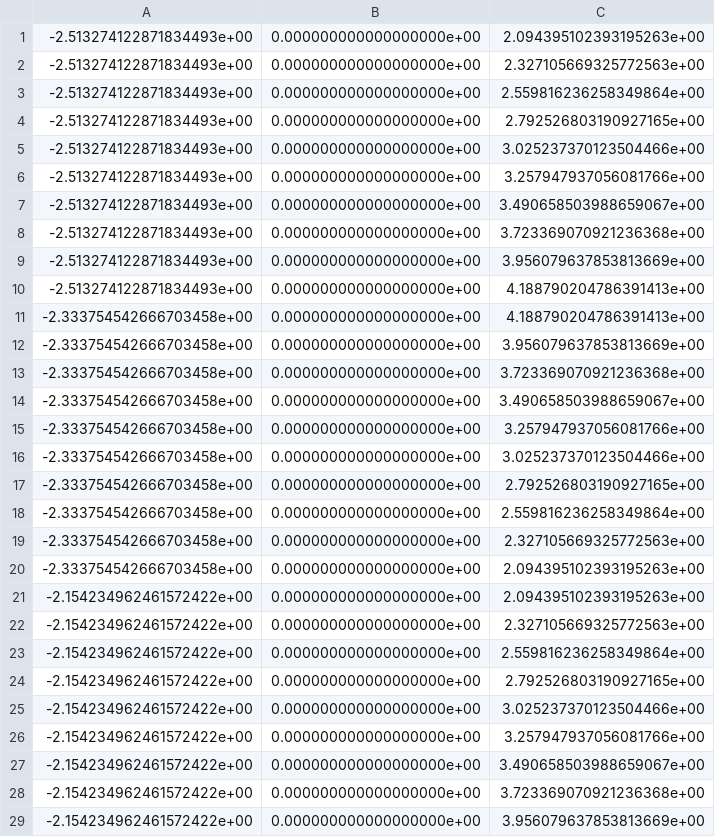
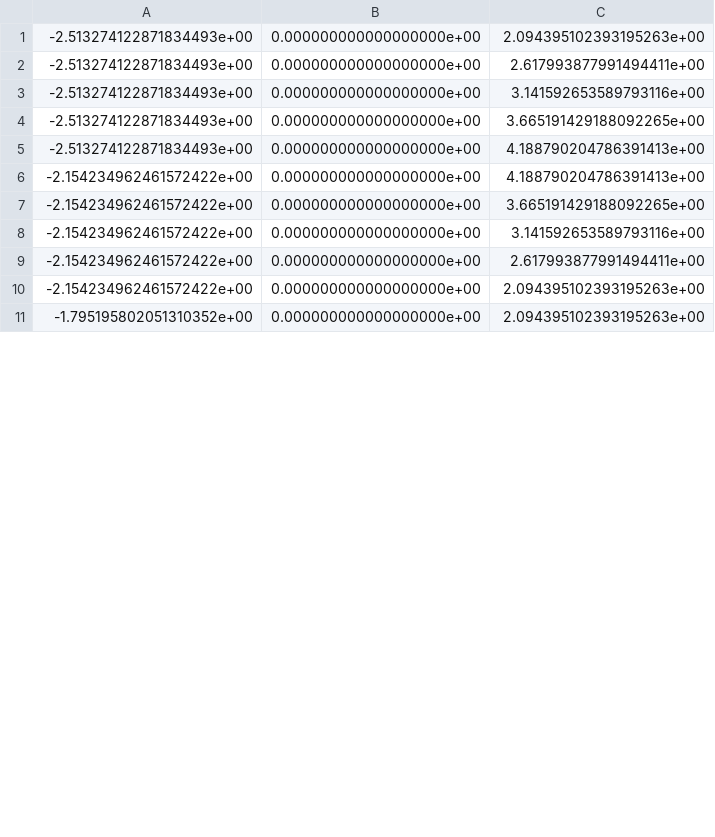
Before and after one commit to NCSU-BAE-ARLab/AgriRoboSim_ROS, a CSV file: benchbot_multi_eef_moveit_configs/setpoints/setpoints2_rot.csv, drawn as a sheet; only a part is shown; the shorter side is filled out with more unchanged rows; the diff covers the shown part only.

```diff
--- a/benchbot_multi_eef_moveit_configs/setpoints/setpoints2_rot.csv
+++ b/benchbot_multi_eef_moveit_configs/setpoints/setpoints2_rot.csv
@@ -1,29 +1,10 @@
 -2.513274122871834493e+00,0.000000000000000000e+00,2.094395102393195263e+00
--2.513274122871834493e+00,0.000000000000000000e+00,2.327105669325772563e+00
--2.513274122871834493e+00,0.000000000000000000e+00,2.559816236258349864e+00
--2.513274122871834493e+00,0.000000000000000000e+00,2.792526803190927165e+00
--2.513274122871834493e+00,0.000000000000000000e+00,3.025237370123504466e+00
--2.513274122871834493e+00,0.000000000000000000e+00,3.257947937056081766e+00
--2.513274122871834493e+00,0.000000000000000000e+00,3.490658503988659067e+00
--2.513274122871834493e+00,0.000000000000000000e+00,3.723369070921236368e+00
--2.513274122871834493e+00,0.000000000000000000e+00,3.956079637853813669e+00
+-2.513274122871834493e+00,0.000000000000000000e+00,2.617993877991494411e+00
+-2.513274122871834493e+00,0.000000000000000000e+00,3.141592653589793116e+00
+-2.513274122871834493e+00,0.000000000000000000e+00,3.665191429188092265e+00
 -2.513274122871834493e+00,0.000000000000000000e+00,4.188790204786391413e+00
--2.333754542666703458e+00,0.000000000000000000e+00,4.188790204786391413e+00
--2.333754542666703458e+00,0.000000000000000000e+00,3.956079637853813669e+00
--2.333754542666703458e+00,0.000000000000000000e+00,3.723369070921236368e+00
--2.333754542666703458e+00,0.000000000000000000e+00,3.490658503988659067e+00
--2.333754542666703458e+00,0.000000000000000000e+00,3.257947937056081766e+00
--2.333754542666703458e+00,0.000000000000000000e+00,3.025237370123504466e+00
--2.333754542666703458e+00,0.000000000000000000e+00,2.792526803190927165e+00
--2.333754542666703458e+00,0.000000000000000000e+00,2.559816236258349864e+00
--2.333754542666703458e+00,0.000000000000000000e+00,2.327105669325772563e+00
--2.333754542666703458e+00,0.000000000000000000e+00,2.094395102393195263e+00
+-2.154234962461572422e+00,0.000000000000000000e+00,4.188790204786391413e+00
+-2.154234962461572422e+00,0.000000000000000000e+00,3.665191429188092265e+00
+-2.154234962461572422e+00,0.000000000000000000e+00,3.141592653589793116e+00
+-2.154234962461572422e+00,0.000000000000000000e+00,2.617993877991494411e+00
 -2.154234962461572422e+00,0.000000000000000000e+00,2.094395102393195263e+00
--2.154234962461572422e+00,0.000000000000000000e+00,2.327105669325772563e+00
--2.154234962461572422e+00,0.000000000000000000e+00,2.559816236258349864e+00
--2.154234962461572422e+00,0.000000000000000000e+00,2.792526803190927165e+00
--2.154234962461572422e+00,0.000000000000000000e+00,3.025237370123504466e+00
--2.154234962461572422e+00,0.000000000000000000e+00,3.257947937056081766e+00
--2.154234962461572422e+00,0.000000000000000000e+00,3.490658503988659067e+00
--2.154234962461572422e+00,0.000000000000000000e+00,3.723369070921236368e+00
--2.154234962461572422e+00,0.000000000000000000e+00,3.956079637853813669e+00
```
Also changed, not shown: 21 removed rows and 6 edited cells elsewhere in this file, benchbot_multi_eef_moveit_configs/setpoints/setpoints1_rot.csv, benchbot_multi_eef_moveit_configs/setpoints/setpoints1_xyz.csv, 7 other files.
